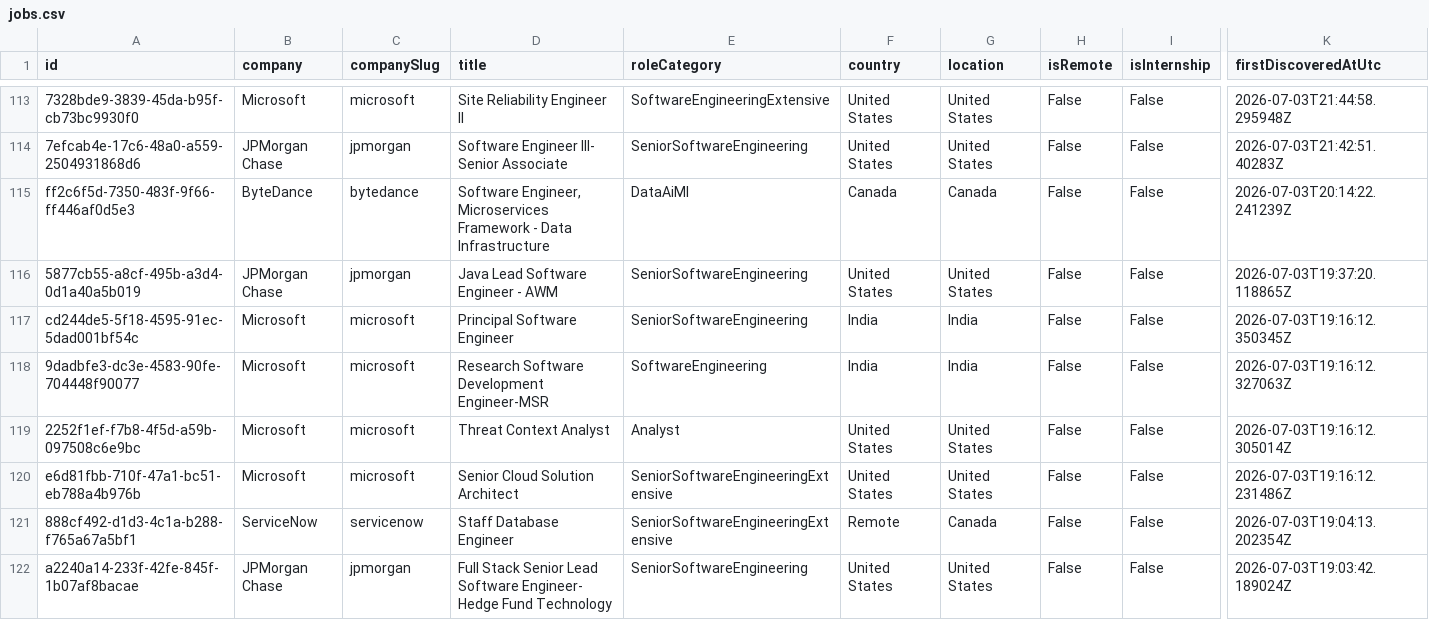
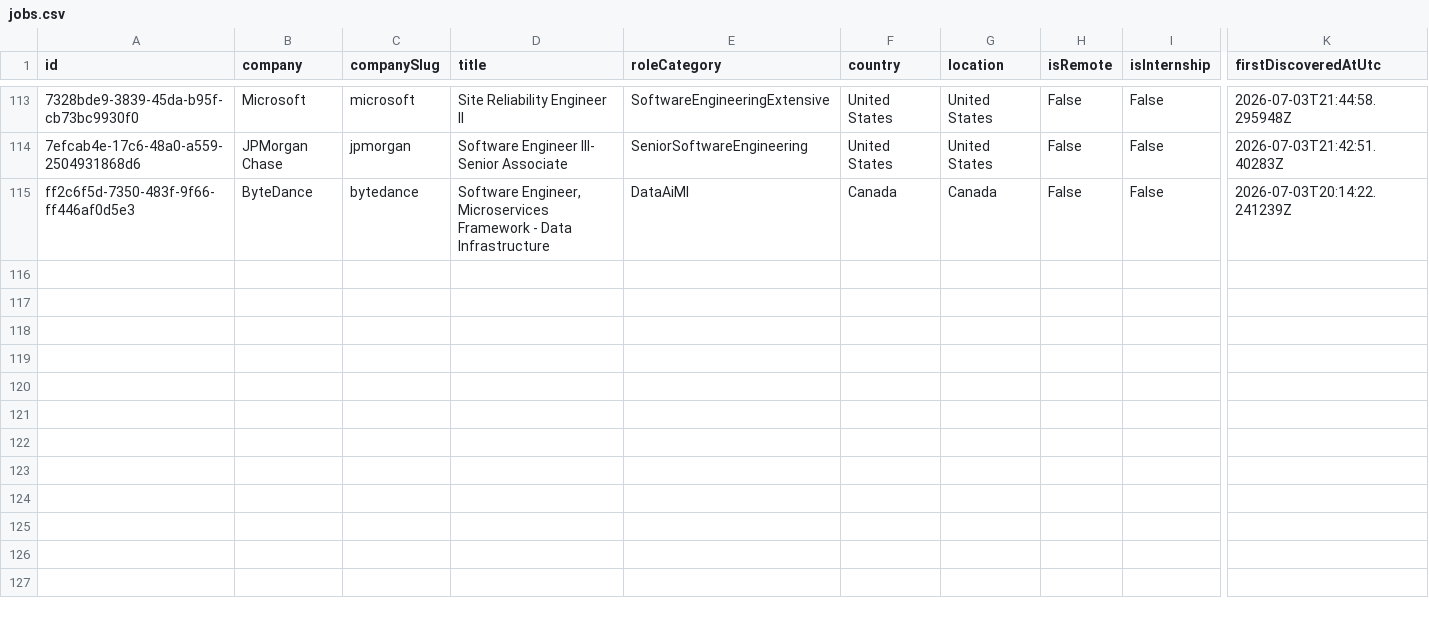
Before and after one commit to ScoutJob/scoutjob-tech-jobs, a CSV file: data/jobs.csv, drawn as a sheet; only a part is shown, gaps mark what is left out; rows hold the shown columns only; the diff names each change by its address in the sheet, - before the commit and + after, or states it on an @@ line.

```diff
--- a/data/jobs.csv
+++ b/data/jobs.csv
-row 116: 5877cb55-a8cf-495b-a3d4-0d1a40a5b019 | JPMorgan Chase | jpmorgan | Java Lead Software Engineer - AWM | SeniorSoftwareEngineering | United States | United States | False | False | 2026-07-03T19:37:20.118865Z
-row 117: cd244de5-5f18-4595-91ec-5dad001bf54c | Microsoft | microsoft | Principal Software Engineer | SeniorSoftwareEngineering | India | India | False | False | 2026-07-03T19:16:12.350345Z
-row 118: 9dadbfe3-dc3e-4583-90fe-704448f90077 | Microsoft | microsoft | Research Software Development Engineer-MSR | SoftwareEngineering | India | India | False | False | 2026-07-03T19:16:12.327063Z
-row 119: 2252f1ef-f7b8-4f5d-a59b-097508c6e9bc | Microsoft | microsoft | Threat Context Analyst | Analyst | United States | United States | False | False | 2026-07-03T19:16:12.305014Z
-row 120: e6d81fbb-710f-47a1-bc51-eb788a4b976b | Microsoft | microsoft | Senior Cloud Solution Architect | SeniorSoftwareEngineeringExtensive | United States | United States | False | False | 2026-07-03T19:16:12.231486Z
-row 121: 888cf492-d1d3-4c1a-b288-f765a67a5bf1 | ServiceNow | servicenow | Staff Database Engineer | SeniorSoftwareEngineeringExtensive | Remote | Canada | False | False | 2026-07-03T19:04:13.202354Z
-row 122: a2240a14-233f-42fe-845f-1b07af8bacae | JPMorgan Chase | jpmorgan | Full Stack Senior Lead Software Engineer- Hedge Fund Technology | SeniorSoftwareEngineering | United States | United States | False | False | 2026-07-03T19:03:42.189024Z
```
Also changed, not shown: docs/data/jobs.csv, 2 other files.
